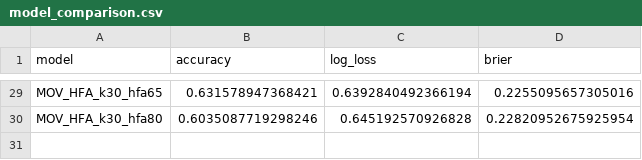
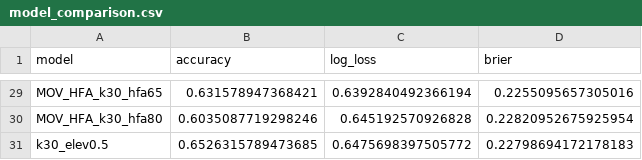
Before and after one commit to elevation-edge-sports-data/multisport-elo-lab, a CSV file: outputs/model_comparison.csv, drawn as a sheet; only a part is shown, gaps mark what is left out.

```diff
--- a/outputs/model_comparison.csv
+++ b/outputs/model_comparison.csv
@@ -30 +30,2 @@ MOV_HFA_k30_hfa65,0.631578947368421,0.6392840492366194,0.2255095657305016
 MOV_HFA_k30_hfa80,0.6035087719298246,0.645192570926828,0.22820952675925954
+k30_elev0.5,0.6526315789473685,0.6475698397505772,0.22798694172178183
```
Also changed, not shown: 37 other files.
